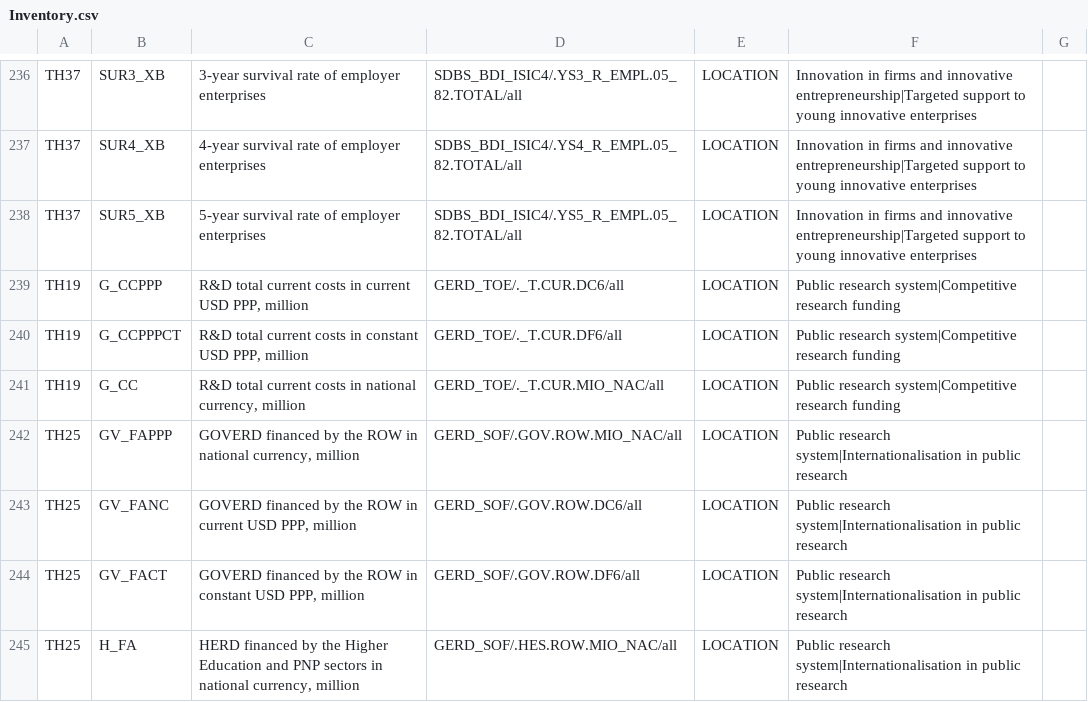
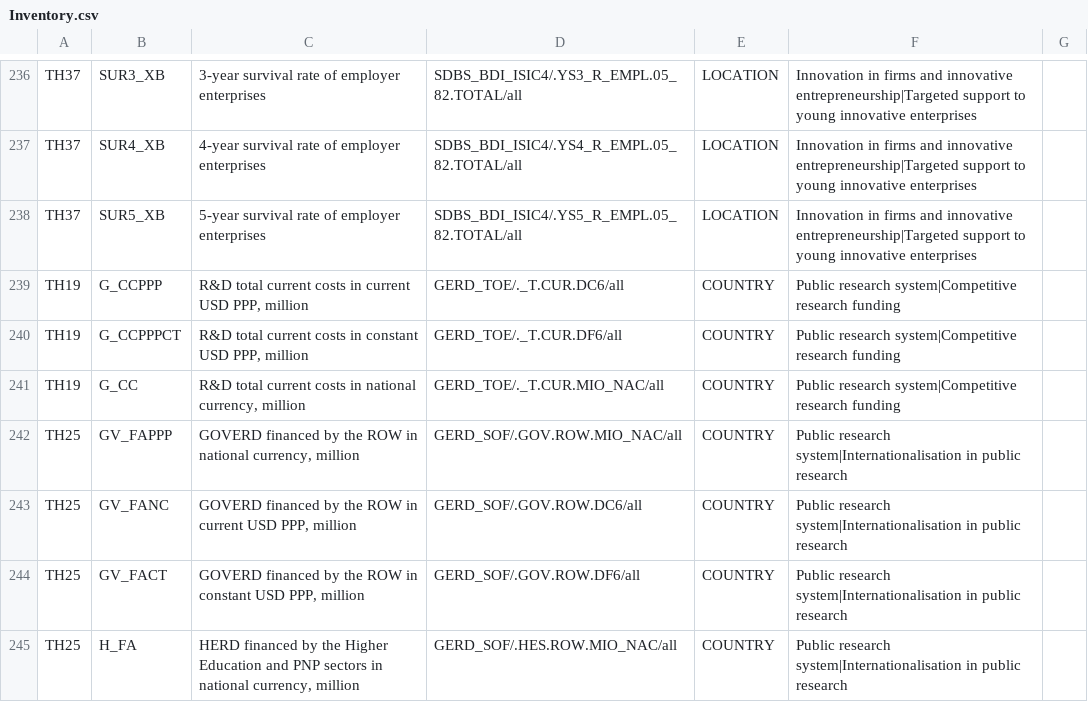
Before and after one commit to STIPlab/datastories, a CSV file: STI.Scoreboard/Inventory.csv, drawn as a sheet; only a part is shown, gaps mark what is left out; the diff covers the shown part only.

```diff
--- a/STI.Scoreboard/Inventory.csv
+++ b/STI.Scoreboard/Inventory.csv
@@ -238,8 +238,8 @@ TH37,SUR4_XB,4-year survival rate of employer enterprises,SDBS_BDI_ISIC4/.YS4_R_
 TH37,SUR5_XB,5-year survival rate of employer enterprises,SDBS_BDI_ISIC4/.YS5_R_EMPL.05_82.TOTAL/all,LOCATION,Innovation in firms and innovative entrepreneurship|Targeted support to young innovative enterprises,
-TH19,G_CCPPP,"R&D total current costs in current USD PPP, million",GERD_TOE/._T.CUR.DC6/all,LOCATION,Public research system|Competitive research funding,
-TH19,G_CCPPPCT,"R&D total current costs in constant USD PPP, million",GERD_TOE/._T.CUR.DF6/all,LOCATION,Public research system|Competitive research funding,
-TH19,G_CC,"R&D total current costs in national currency, million ",GERD_TOE/._T.CUR.MIO_NAC/all,LOCATION,Public research system|Competitive research funding,
-TH25,GV_FAPPP,"GOVERD financed by the ROW in national currency, million ",GERD_SOF/.GOV.ROW.MIO_NAC/all,LOCATION,Public research system|Internationalisation in public research,
-TH25,GV_FANC,"GOVERD financed by the ROW in current USD PPP, million",GERD_SOF/.GOV.ROW.DC6/all,LOCATION,Public research system|Internationalisation in public research,
-TH25,GV_FACT,"GOVERD financed by the ROW in constant USD PPP, million",GERD_SOF/.GOV.ROW.DF6/all,LOCATION,Public research system|Internationalisation in public research,
-TH25,H_FA,"HERD financed by the Higher Education and PNP sectors in national currency, million ",GERD_SOF/.HES.ROW.MIO_NAC/all,LOCATION,Public research system|Internationalisation in public research,
+TH19,G_CCPPP,"R&D total current costs in current USD PPP, million",GERD_TOE/._T.CUR.DC6/all,COUNTRY,Public research system|Competitive research funding,
+TH19,G_CCPPPCT,"R&D total current costs in constant USD PPP, million",GERD_TOE/._T.CUR.DF6/all,COUNTRY,Public research system|Competitive research funding,
+TH19,G_CC,"R&D total current costs in national currency, million ",GERD_TOE/._T.CUR.MIO_NAC/all,COUNTRY,Public research system|Competitive research funding,
+TH25,GV_FAPPP,"GOVERD financed by the ROW in national currency, million ",GERD_SOF/.GOV.ROW.MIO_NAC/all,COUNTRY,Public research system|Internationalisation in public research,
+TH25,GV_FANC,"GOVERD financed by the ROW in current USD PPP, million",GERD_SOF/.GOV.ROW.DC6/all,COUNTRY,Public research system|Internationalisation in public research,
+TH25,GV_FACT,"GOVERD financed by the ROW in constant USD PPP, million",GERD_SOF/.GOV.ROW.DF6/all,COUNTRY,Public research system|Internationalisation in public research,
+TH25,H_FA,"HERD financed by the Higher Education and PNP sectors in national currency, million ",GERD_SOF/.HES.ROW.MIO_NAC/all,COUNTRY,Public research system|Internationalisation in public research,
```
Also changed, not shown: 65 edited cells elsewhere in this file.
